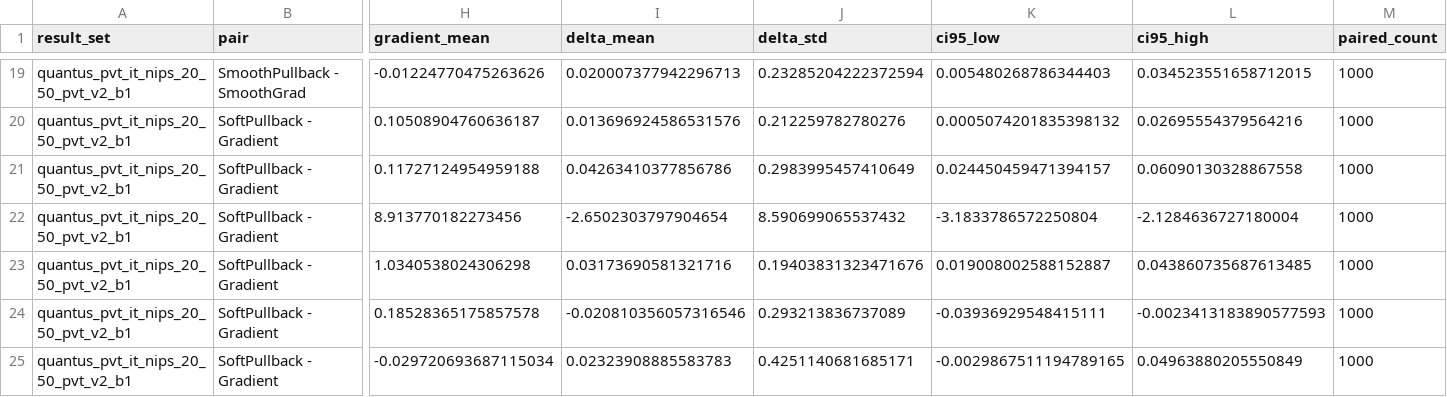
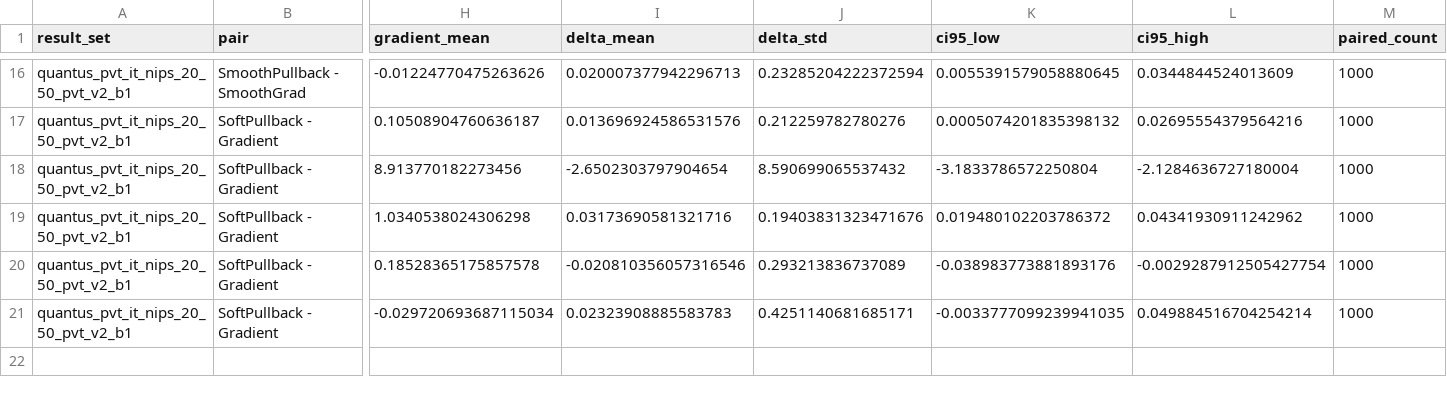
Before and after one commit to 314-Foundation/SemanticPullbacks, a CSV file: results/quantus_pvt_it_nips_20_50_pvt_v2_b1_paired_explainers.csv, drawn as a sheet; only a part is shown, gaps mark what is left out; removed rows and columns are numbered as before the commit, all else as after; rows hold the shown columns only; the diff covers the shown part only; the diff names each change by its address in the sheet, - before the commit and + after, or states it on an @@ line.

```diff
--- a/results/quantus_pvt_it_nips_20_50_pvt_v2_b1_paired_explainers.csv
+++ b/results/quantus_pvt_it_nips_20_50_pvt_v2_b1_paired_explainers.csv
-K16 (ci95_low): 0.005480268786344403
+K16 (ci95_low): 0.0055391579058880645
-L16 (ci95_high): 0.034523551658712015
+L16 (ci95_high): 0.0344844524013609
-row 21: quantus_pvt_it_nips_20_50_pvt_v2_b1 | SoftPullback - Gradient | 0.11727124954959188 | 0.04263410377856786 | 0.2983995457410649 | 0.024450459471394157 | 0.06090130328867558 | 1000
-K19 (ci95_low): 0.019008002588152887
+K19 (ci95_low): 0.019480102203786372
-L19 (ci95_high): 0.043860735687613485
+L19 (ci95_high): 0.04341930911242962
-K20 (ci95_low): -0.03936929548415111
+K20 (ci95_low): -0.038983773881893176
-L20 (ci95_high): -0.0023413183890577593
+L20 (ci95_high): -0.0029287912505427754
-K21 (ci95_low): -0.0029867511194789165
+K21 (ci95_low): -0.0033777099239941035
-L21 (ci95_high): 0.04963880205550849
+L21 (ci95_high): 0.049884516704254214
```
Also changed, not shown: 3 removed rows and 28 edited cells elsewhere in this file, results/quantus_resnet_it_nips_20_50_resnet50_paired_explainers.csv, results/quantus_vgg_fc_nips_20_50_vgg11_bn_paired_explainers.csv, 17 other files.
